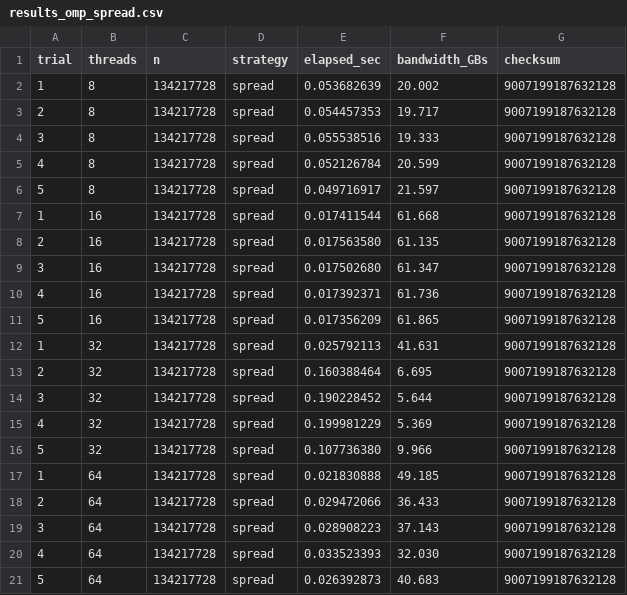
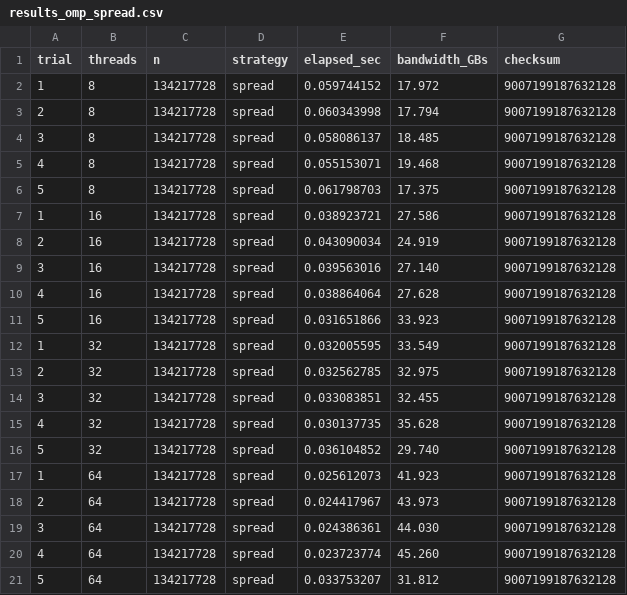
Before and after one commit to qwuqwuqwu/openmp_vs_rust, a CSV file: Benchmark5/results_omp_spread.csv, drawn as a sheet.

Commit message:
add: B5 omp results with OMP_PLACES

```diff
--- a/Benchmark5/results_omp_spread.csv
+++ b/Benchmark5/results_omp_spread.csv
@@ -1,21 +1,21 @@
 trial,threads,n,strategy,elapsed_sec,bandwidth_GBs,checksum
-1,8,134217728,spread,0.053682639,20.002,9007199187632128
-2,8,134217728,spread,0.054457353,19.717,9007199187632128
-3,8,134217728,spread,0.055538516,19.333,9007199187632128
-4,8,134217728,spread,0.052126784,20.599,9007199187632128
-5,8,134217728,spread,0.049716917,21.597,9007199187632128
-1,16,134217728,spread,0.017411544,61.668,9007199187632128
-2,16,134217728,spread,0.017563580,61.135,9007199187632128
-3,16,134217728,spread,0.017502680,61.347,9007199187632128
-4,16,134217728,spread,0.017392371,61.736,9007199187632128
-5,16,134217728,spread,0.017356209,61.865,9007199187632128
-1,32,134217728,spread,0.025792113,41.631,9007199187632128
-2,32,134217728,spread,0.160388464,6.695,9007199187632128
-3,32,134217728,spread,0.190228452,5.644,9007199187632128
-4,32,134217728,spread,0.199981229,5.369,9007199187632128
-5,32,134217728,spread,0.107736380,9.966,9007199187632128
-1,64,134217728,spread,0.021830888,49.185,9007199187632128
-2,64,134217728,spread,0.029472066,36.433,9007199187632128
-3,64,134217728,spread,0.028908223,37.143,9007199187632128
-4,64,134217728,spread,0.033523393,32.030,9007199187632128
-5,64,134217728,spread,0.026392873,40.683,9007199187632128
+1,8,134217728,spread,0.059744152,17.972,9007199187632128
+2,8,134217728,spread,0.060343998,17.794,9007199187632128
+3,8,134217728,spread,0.058086137,18.485,9007199187632128
+4,8,134217728,spread,0.055153071,19.468,9007199187632128
+5,8,134217728,spread,0.061798703,17.375,9007199187632128
+1,16,134217728,spread,0.038923721,27.586,9007199187632128
+2,16,134217728,spread,0.043090034,24.919,9007199187632128
+3,16,134217728,spread,0.039563016,27.140,9007199187632128
+4,16,134217728,spread,0.038864064,27.628,9007199187632128
+5,16,134217728,spread,0.031651866,33.923,9007199187632128
+1,32,134217728,spread,0.032005595,33.549,9007199187632128
+2,32,134217728,spread,0.032562785,32.975,9007199187632128
+3,32,134217728,spread,0.033083851,32.455,9007199187632128
+4,32,134217728,spread,0.030137735,35.628,9007199187632128
+5,32,134217728,spread,0.036104852,29.740,9007199187632128
+1,64,134217728,spread,0.025612073,41.923,9007199187632128
+2,64,134217728,spread,0.024417967,43.973,9007199187632128
+3,64,134217728,spread,0.024386361,44.030,9007199187632128
+4,64,134217728,spread,0.023723774,45.260,9007199187632128
+5,64,134217728,spread,0.033753207,31.812,9007199187632128
```
Also changed, not shown: Benchmark5/results_omp_close.csv, Benchmark5/results_omp_default.csv.
